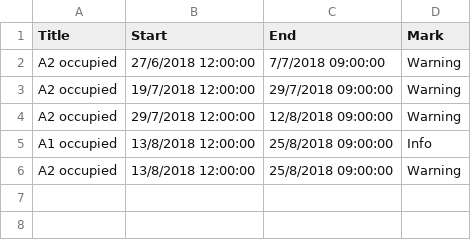
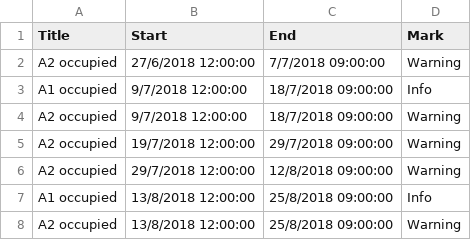
Before and after one commit to klicanet/klicanet.github.io-ARCHIVE, a CSV file: calendar.csv, drawn as a sheet.

Commit message:
Update calendar.csv

```diff
--- a/calendar.csv
+++ b/calendar.csv
@@ -2,2 +2,4 @@ Title,Start,End,Mark,
 A2 occupied,27/6/2018 12:00:00,7/7/2018 09:00:00,Warning,
+A1 occupied,9/7/2018 12:00:00,18/7/2018 09:00:00,Info,
+A2 occupied,9/7/2018 12:00:00,18/7/2018 09:00:00,Warning,
 A2 occupied,19/7/2018 12:00:00,29/7/2018 09:00:00,Warning,
```
